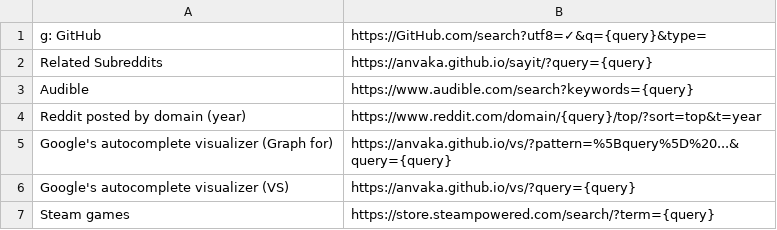
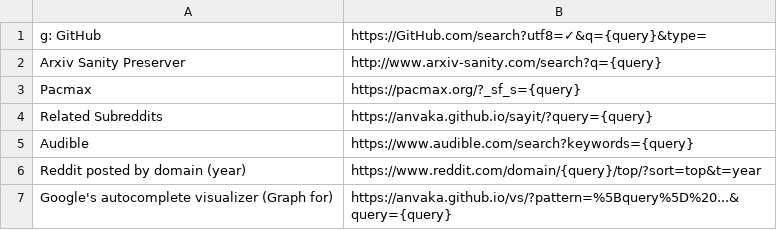
Before and after one commit to nikitavoloboev/alfred-web-searches, a CSV file: workflow/websites.csv, drawn as a sheet; only a part is shown; the shorter side is filled out with more unchanged rows; the diff names each change by its address in the sheet, - before the commit and + after, or states it on an @@ line.

Commit message:
websites: update

```diff
--- a/workflow/websites.csv
+++ b/workflow/websites.csv
+row 2: Arxiv Sanity Preserver | http://www.arxiv-sanity.com/search?q={query}
+row 3: Pacmax | https://pacmax.org/?_sf_s={query}
```
